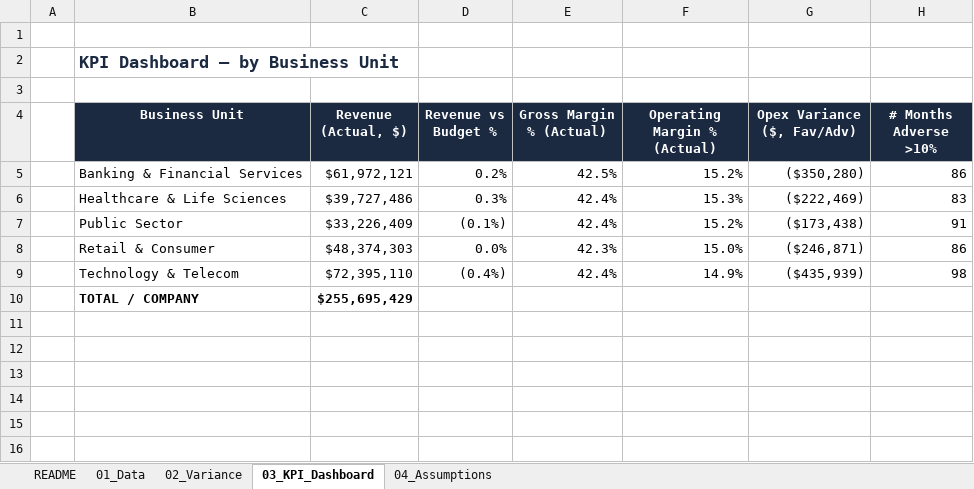
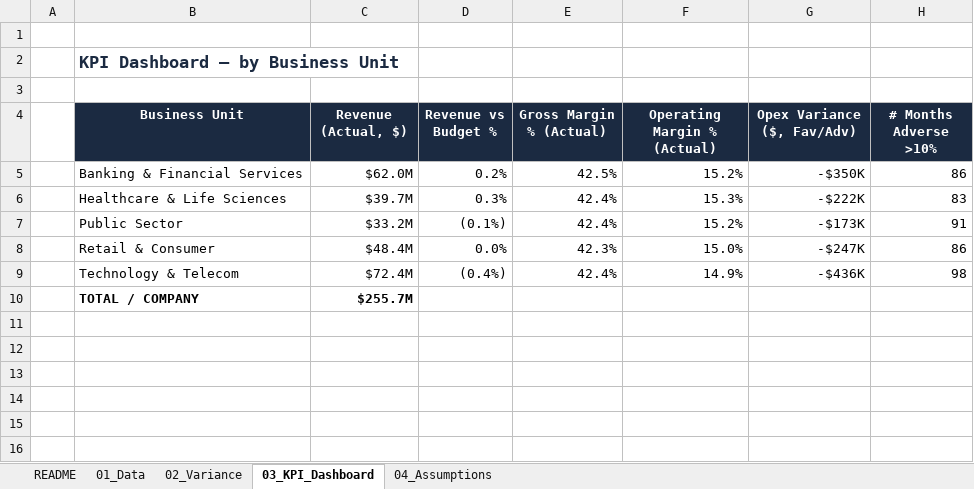
Before and after one commit to cmabijeshbj-web/cmabijeshbj-web.github.io, an Excel workbook: assets/downloads/FPA_Variance_KPI_Analysis.xlsx, sheet 03_KPI_Dashboard, drawn as a sheet; only a part is shown; values as stored, in another font and other column widths than the file's, no borders; charts and pictures not drawn; the diff covers the shown part only; the diff names each change by its address in the sheet, - before the commit and + after, or states it on an @@ line.

```diff
--- a/assets/downloads/FPA_Variance_KPI_Analysis.xlsx (sheet 03_KPI_Dashboard)
+++ b/assets/downloads/FPA_Variance_KPI_Analysis.xlsx (sheet 03_KPI_Dashboard)
-C5 (Revenue (Actual, $)): $61,972,121
+C5 (Revenue (Actual, $)): $62.0M
-G5 (Opex Variance ($, Fav/Adv)): ($350,280)
+G5 (Opex Variance ($, Fav/Adv)): -$350K
-C6 (Revenue (Actual, $)): $39,727,486
+C6 (Revenue (Actual, $)): $39.7M
-G6 (Opex Variance ($, Fav/Adv)): ($222,469)
+G6 (Opex Variance ($, Fav/Adv)): -$222K
-C7 (Revenue (Actual, $)): $33,226,409
+C7 (Revenue (Actual, $)): $33.2M
-G7 (Opex Variance ($, Fav/Adv)): ($173,438)
+G7 (Opex Variance ($, Fav/Adv)): -$173K
-C8 (Revenue (Actual, $)): $48,374,303
+C8 (Revenue (Actual, $)): $48.4M
-G8 (Opex Variance ($, Fav/Adv)): ($246,871)
+G8 (Opex Variance ($, Fav/Adv)): -$247K
-C9 (Revenue (Actual, $)): $72,395,110
+C9 (Revenue (Actual, $)): $72.4M
-G9 (Opex Variance ($, Fav/Adv)): ($435,939)
+G9 (Opex Variance ($, Fav/Adv)): -$436K
-C10 (Revenue (Actual, $)): $255,695,429
+C10 (Revenue (Actual, $)): $255.7M
```
Also changed, not shown: 36 added rows and 36 removed rows elsewhere in this sheet, charts or pictures, assets/downloads/Integrated_Financial_Model.xlsx, assets/downloads/UAE_Corporate_Tax_Computation.xlsx, 2 other files.
